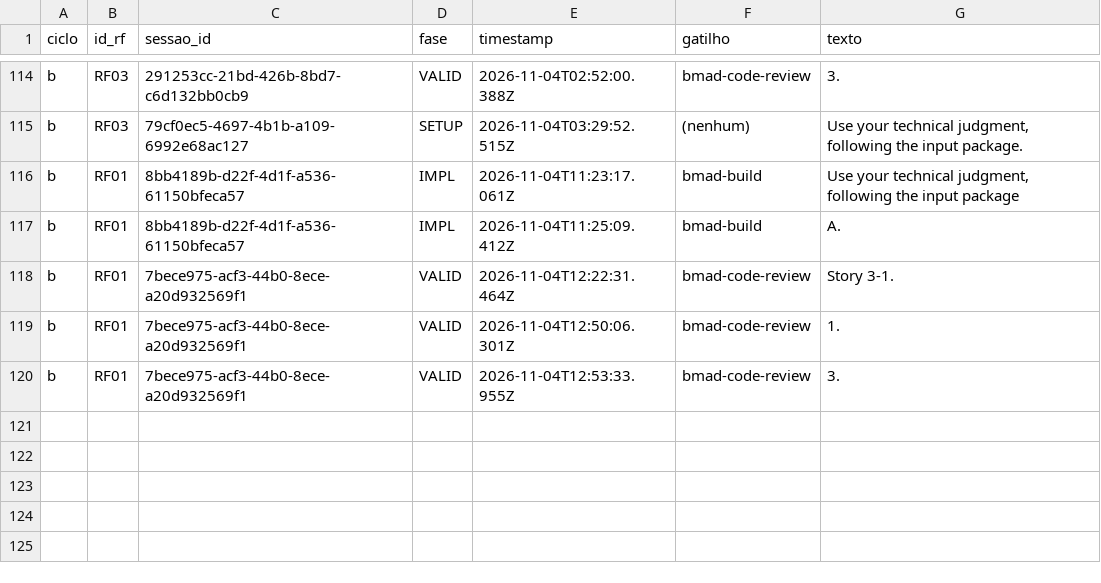
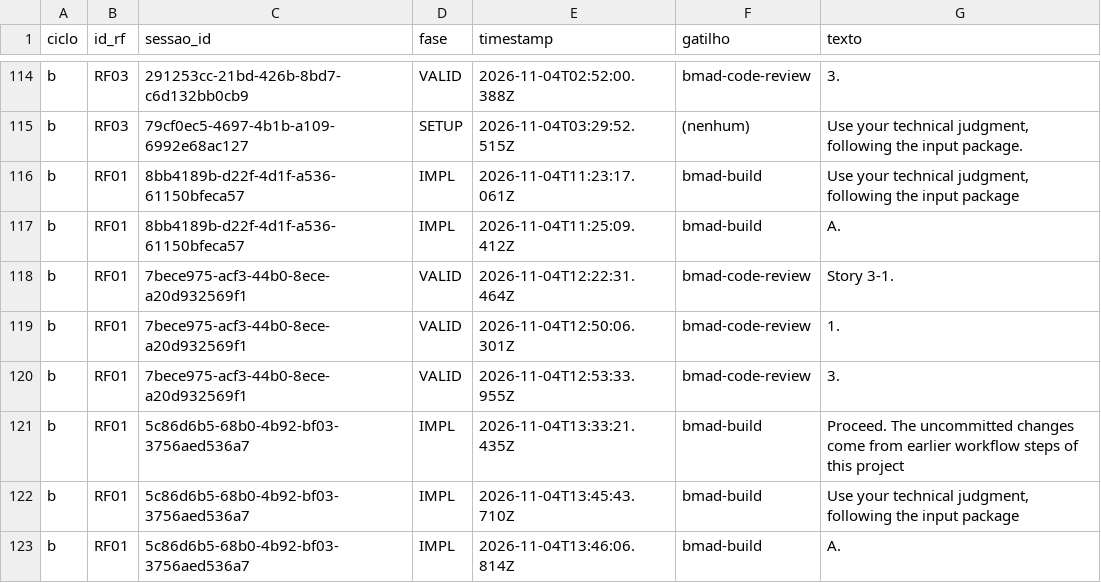
Before and after one commit to WagnerofDuarte/cerne-avaliacao, a CSV file: dados/cicloB/revisoes_processo.csv, drawn as a sheet; only a part is shown, gaps mark what is left out; the diff names each change by its address in the sheet, - before the commit and + after, or states it on an @@ line.

Commit message:
Dados ciclo B: RF01, bmad-build story 3.2

```diff
--- a/dados/cicloB/revisoes_processo.csv
+++ b/dados/cicloB/revisoes_processo.csv
+row 121: b | RF01 | 5c86d6b5-68b0-4b92-bf03-3756aed536a7 | IMPL | 2026-11-04T13:33:21.435Z | bmad-build | Proceed. The uncommitted changes come from earlier workflow steps of this project
+row 122: b | RF01 | 5c86d6b5-68b0-4b92-bf03-3756aed536a7 | IMPL | 2026-11-04T13:45:43.710Z | bmad-build | Use your technical judgment, following the input package
+row 123: b | RF01 | 5c86d6b5-68b0-4b92-bf03-3756aed536a7 | IMPL | 2026-11-04T13:46:06.814Z | bmad-build | A.
```
Also changed, not shown: dados/cicloB/segmentos.csv, dados/cicloB/sessoes.csv, 6 other files.
